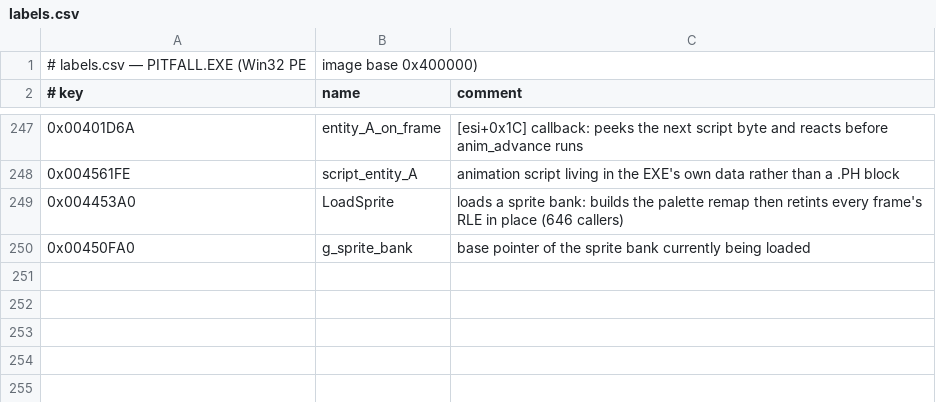
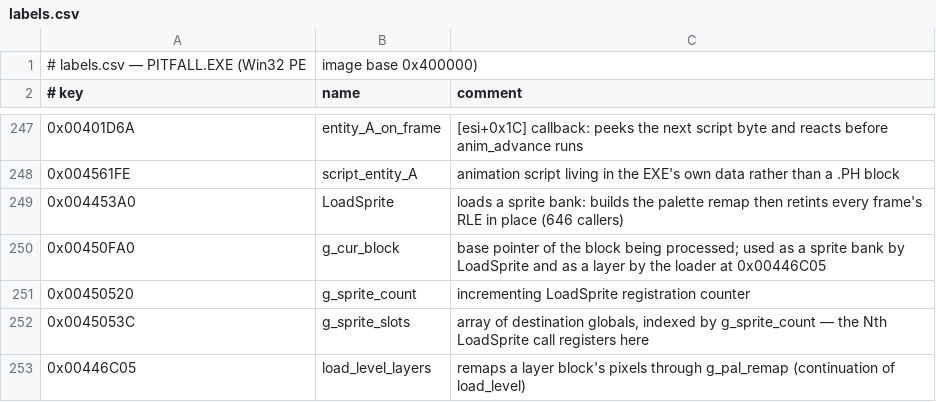
Before and after one commit to halr9000/pitfall-re, a CSV file: labels.csv, drawn as a sheet; only a part is shown, gaps mark what is left out.

```diff
--- a/labels.csv
+++ b/labels.csv
@@ -249,2 +249,5 @@
 0x004453A0,LoadSprite,"loads a sprite bank: builds the palette remap then retints every frame's RLE in place (646 callers)"
-0x00450FA0,g_sprite_bank,base pointer of the sprite bank currently being loaded
+0x00450FA0,g_cur_block,"base pointer of the block being processed; used as a sprite bank by LoadSprite and as a layer by the loader at 0x00446C05"
+0x00450520,g_sprite_count,"incrementing LoadSprite registration counter"
+0x0045053C,g_sprite_slots,"array of destination globals, indexed by g_sprite_count — the Nth LoadSprite call registers here"
+0x00446C05,load_level_layers,"remaps a layer block's pixels through g_pal_remap (continuation of load_level)"
```
Also changed, not shown: 3 other files.
